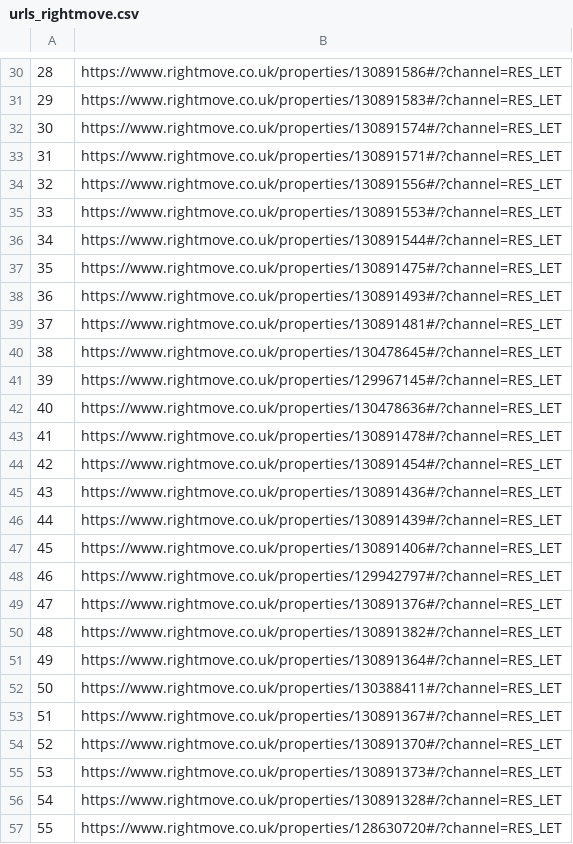
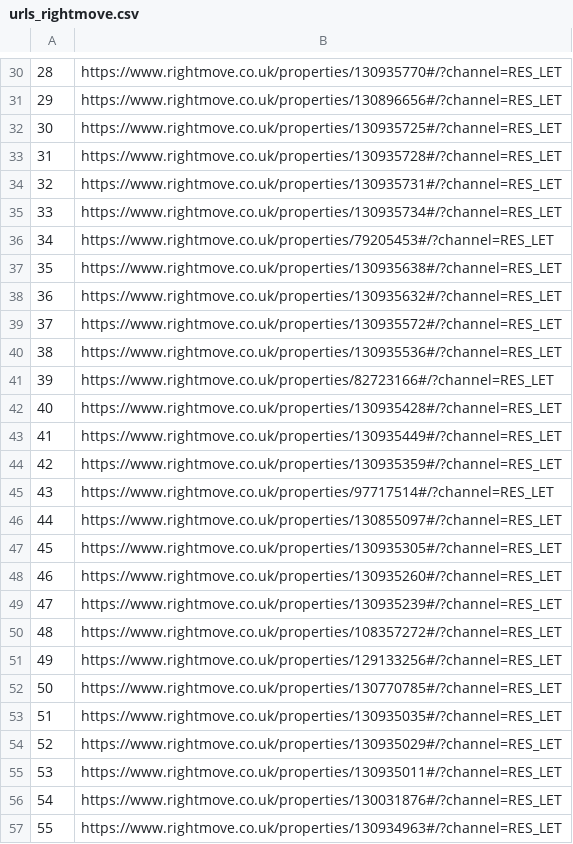
Before and after one commit to ockdavid/Web-Scraping-Barcelona-vs-London-shared-rooms, a CSV file: urls_rightmove.csv, drawn as a sheet; only a part is shown, gaps mark what is left out; the diff covers the shown part only.

```diff
--- a/urls_rightmove.csv
+++ b/urls_rightmove.csv
@@ -30,28 +30,28 @@
-28,https://www.rightmove.co.uk/properties/130891586#/?channel=RES_LET
-29,https://www.rightmove.co.uk/properties/130891583#/?channel=RES_LET
-30,https://www.rightmove.co.uk/properties/130891574#/?channel=RES_LET
-31,https://www.rightmove.co.uk/properties/130891571#/?channel=RES_LET
-32,https://www.rightmove.co.uk/properties/130891556#/?channel=RES_LET
-33,https://www.rightmove.co.uk/properties/130891553#/?channel=RES_LET
-34,https://www.rightmove.co.uk/properties/130891544#/?channel=RES_LET
-35,https://www.rightmove.co.uk/properties/130891475#/?channel=RES_LET
-36,https://www.rightmove.co.uk/properties/130891493#/?channel=RES_LET
-37,https://www.rightmove.co.uk/properties/130891481#/?channel=RES_LET
-38,https://www.rightmove.co.uk/properties/130478645#/?channel=RES_LET
-39,https://www.rightmove.co.uk/properties/129967145#/?channel=RES_LET
-40,https://www.rightmove.co.uk/properties/130478636#/?channel=RES_LET
-41,https://www.rightmove.co.uk/properties/130891478#/?channel=RES_LET
-42,https://www.rightmove.co.uk/properties/130891454#/?channel=RES_LET
-43,https://www.rightmove.co.uk/properties/130891436#/?channel=RES_LET
-44,https://www.rightmove.co.uk/properties/130891439#/?channel=RES_LET
-45,https://www.rightmove.co.uk/properties/130891406#/?channel=RES_LET
-46,https://www.rightmove.co.uk/properties/129942797#/?channel=RES_LET
-47,https://www.rightmove.co.uk/properties/130891376#/?channel=RES_LET
-48,https://www.rightmove.co.uk/properties/130891382#/?channel=RES_LET
-49,https://www.rightmove.co.uk/properties/130891364#/?channel=RES_LET
-50,https://www.rightmove.co.uk/properties/130388411#/?channel=RES_LET
-51,https://www.rightmove.co.uk/properties/130891367#/?channel=RES_LET
-52,https://www.rightmove.co.uk/properties/130891370#/?channel=RES_LET
-53,https://www.rightmove.co.uk/properties/130891373#/?channel=RES_LET
-54,https://www.rightmove.co.uk/properties/130891328#/?channel=RES_LET
-55,https://www.rightmove.co.uk/properties/128630720#/?channel=RES_LET
+28,https://www.rightmove.co.uk/properties/130935770#/?channel=RES_LET
+29,https://www.rightmove.co.uk/properties/130896656#/?channel=RES_LET
+30,https://www.rightmove.co.uk/properties/130935725#/?channel=RES_LET
+31,https://www.rightmove.co.uk/properties/130935728#/?channel=RES_LET
+32,https://www.rightmove.co.uk/properties/130935731#/?channel=RES_LET
+33,https://www.rightmove.co.uk/properties/130935734#/?channel=RES_LET
+34,https://www.rightmove.co.uk/properties/79205453#/?channel=RES_LET
+35,https://www.rightmove.co.uk/properties/130935638#/?channel=RES_LET
+36,https://www.rightmove.co.uk/properties/130935632#/?channel=RES_LET
+37,https://www.rightmove.co.uk/properties/130935572#/?channel=RES_LET
+38,https://www.rightmove.co.uk/properties/130935536#/?channel=RES_LET
+39,https://www.rightmove.co.uk/properties/82723166#/?channel=RES_LET
+40,https://www.rightmove.co.uk/properties/130935428#/?channel=RES_LET
+41,https://www.rightmove.co.uk/properties/130935449#/?channel=RES_LET
+42,https://www.rightmove.co.uk/properties/130935359#/?channel=RES_LET
+43,https://www.rightmove.co.uk/properties/97717514#/?channel=RES_LET
+44,https://www.rightmove.co.uk/properties/130855097#/?channel=RES_LET
+45,https://www.rightmove.co.uk/properties/130935305#/?channel=RES_LET
+46,https://www.rightmove.co.uk/properties/130935260#/?channel=RES_LET
+47,https://www.rightmove.co.uk/properties/130935239#/?channel=RES_LET
+48,https://www.rightmove.co.uk/properties/108357272#/?channel=RES_LET
+49,https://www.rightmove.co.uk/properties/129133256#/?channel=RES_LET
+50,https://www.rightmove.co.uk/properties/130770785#/?channel=RES_LET
+51,https://www.rightmove.co.uk/properties/130935035#/?channel=RES_LET
+52,https://www.rightmove.co.uk/properties/130935029#/?channel=RES_LET
+53,https://www.rightmove.co.uk/properties/130935011#/?channel=RES_LET
+54,https://www.rightmove.co.uk/properties/130031876#/?channel=RES_LET
+55,https://www.rightmove.co.uk/properties/130934963#/?channel=RES_LET
```
Also changed, not shown: 47 edited cells elsewhere in this file, urls_badi.csv.
